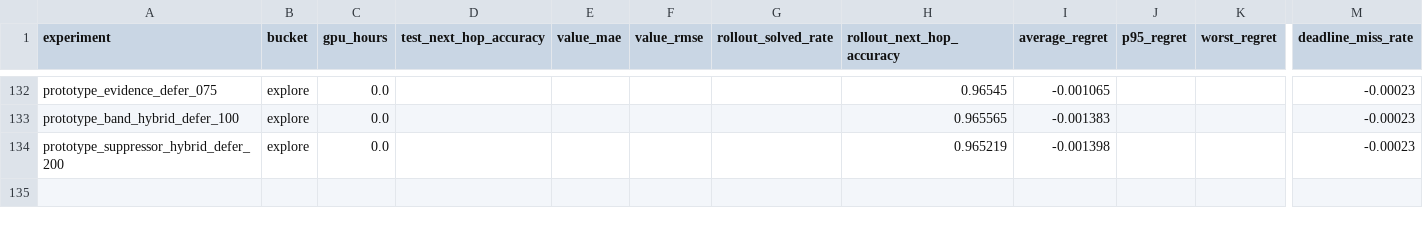
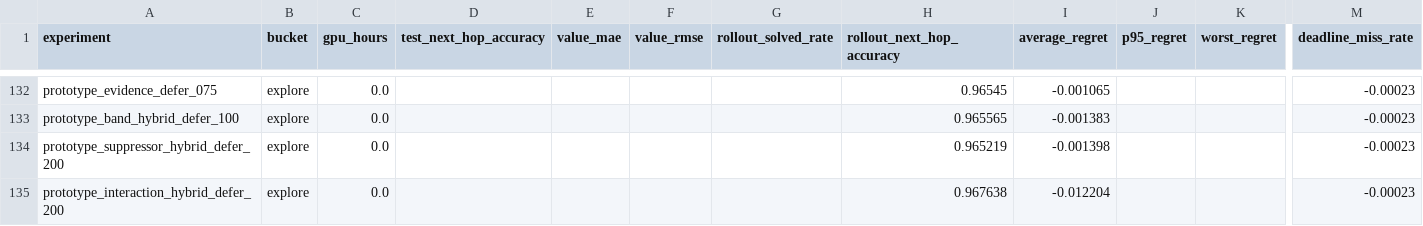
Before and after one commit to catid/gnn3, a CSV file: reports/plots/experiment_summary.csv, drawn as a sheet; only a part is shown, gaps mark what is left out; rows hold the shown columns only; the diff names each change by its address in the sheet, - before the commit and + after, or states it on an @@ line.

Commit message:
Add prototype interaction defer experiment

```diff
--- a/reports/plots/experiment_summary.csv
+++ b/reports/plots/experiment_summary.csv
+row 135: prototype_interaction_hybrid_defer_200 | explore | 0.0 |  |  |  |  | 0.967638 | -0.012204 |  |  | -0.00023
```
Also changed, not shown: 11 other files.
